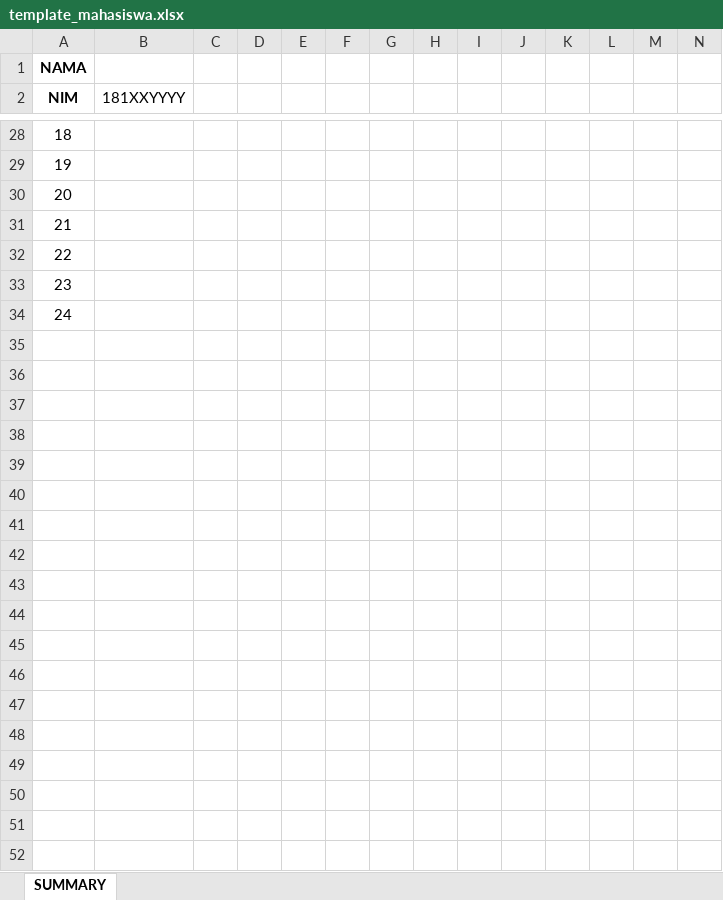
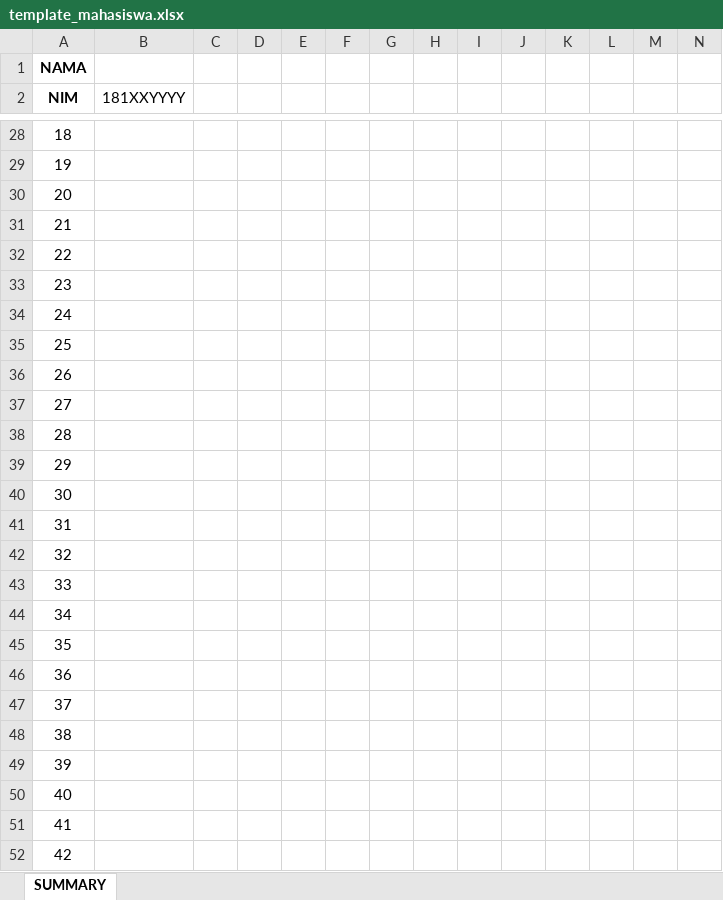
Before and after one commit to jafarfadli/SOTM, an Excel workbook: template/template_mahasiswa.xlsx, sheet SUMMARY, drawn as a sheet; only a part is shown, gaps mark what is left out; values as stored, in another font and other column widths than the file's, no borders; rows hold the shown columns only; the diff covers the shown part only; the diff names each change by its address in the sheet, - before the commit and + after, or states it on an @@ line.

```diff
--- a/template/template_mahasiswa.xlsx (sheet SUMMARY)
+++ b/template/template_mahasiswa.xlsx (sheet SUMMARY)
+row 35: 25
+row 36: 26
+row 37: 27
+row 38: 28
+row 39: 29
+row 40: 30
+row 41: 31
+row 42: 32
+row 43: 33
+row 44: 34
+row 45: 35
+row 46: 36
+row 47: 37
+row 48: 38
+row 49: 39
+row 50: 40
+row 51: 41
+row 52: 42
```
Also changed, not shown: 38 added rows elsewhere in this sheet, template/template_mata_kuliah.xlsm, template/template_semester.xlsx, 5 other files.
